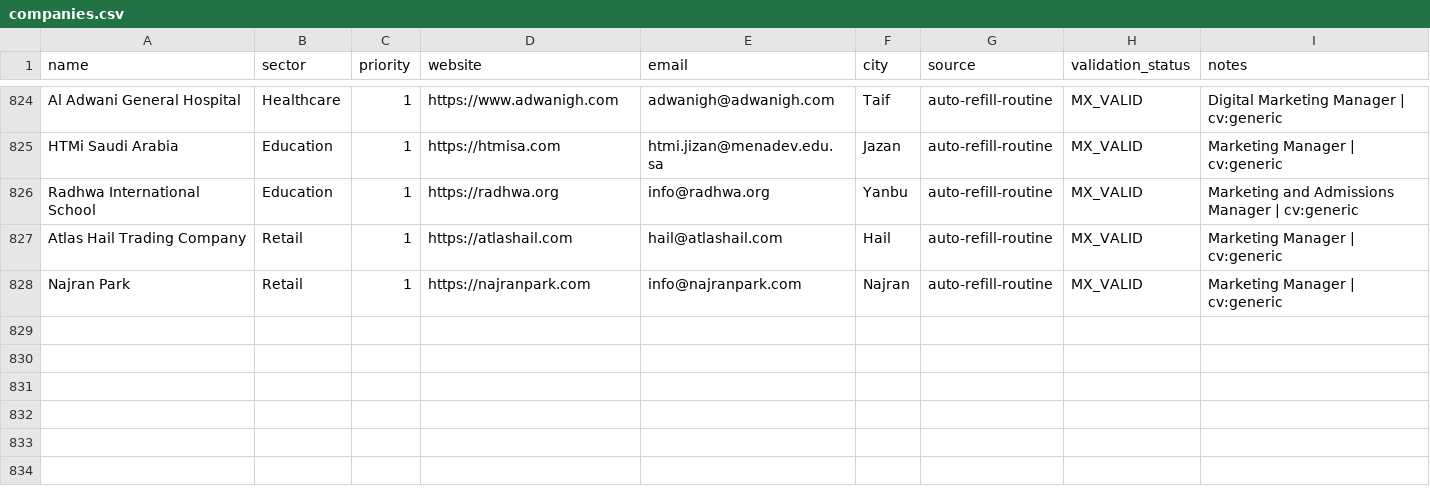
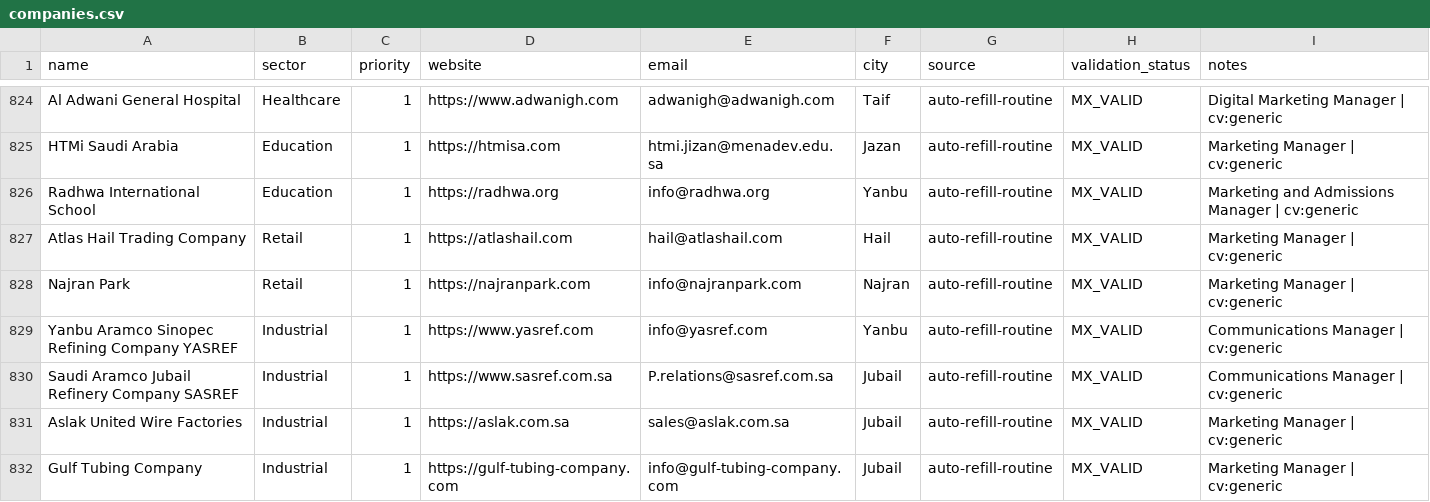
Before and after one commit to Nuredin-Moh/job-madinah, a CSV file: data/companies.csv, drawn as a sheet; only a part is shown, gaps mark what is left out; the diff names each change by its address in the sheet, - before the commit and + after, or states it on an @@ line.

Commit message:
auto-refill: Jubail/Yanbu industrial targets [skip ci]

```diff
--- a/data/companies.csv
+++ b/data/companies.csv
+row 829: Yanbu Aramco Sinopec Refining Company YASREF | Industrial | 1 | https://www.yasref.com | info@yasref.com | Yanbu | auto-refill-routine | MX_VALID | Communications Manager | cv:generic
+row 830: Saudi Aramco Jubail Refinery Company SASREF | Industrial | 1 | https://www.sasref.com.sa | P.relations@sasref.com.sa | Jubail | auto-refill-routine | MX_VALID | Communications Manager | cv:generic
+row 831: Aslak United Wire Factories | Industrial | 1 | https://aslak.com.sa | sales@aslak.com.sa | Jubail | auto-refill-routine | MX_VALID | Marketing Manager | cv:generic
+row 832: Gulf Tubing Company | Industrial | 1 | https://gulf-tubing-company.com | info@gulf-tubing-company.com | Jubail | auto-refill-routine | MX_VALID | Marketing Manager | cv:generic
```
